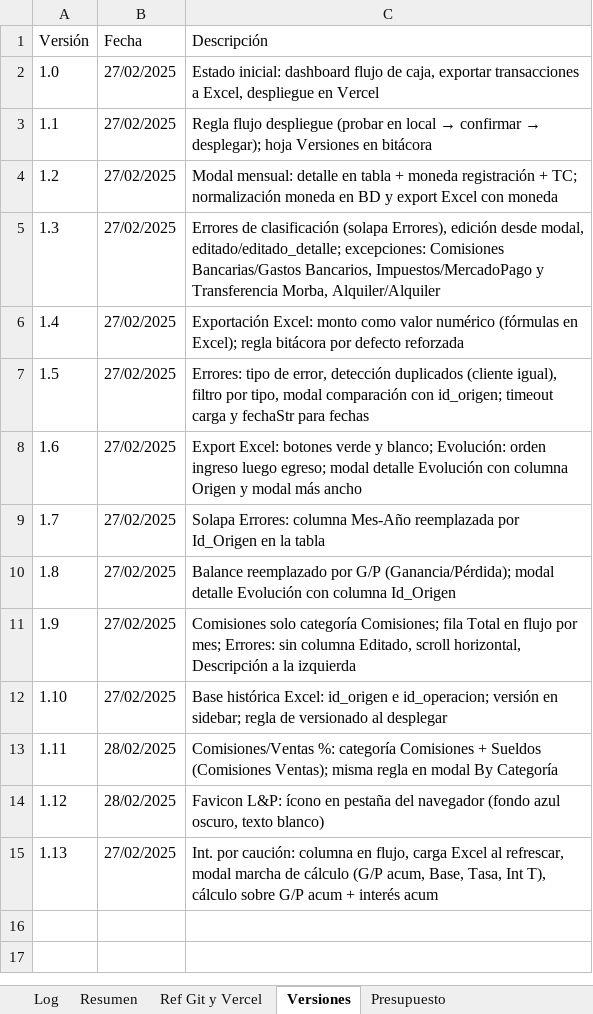
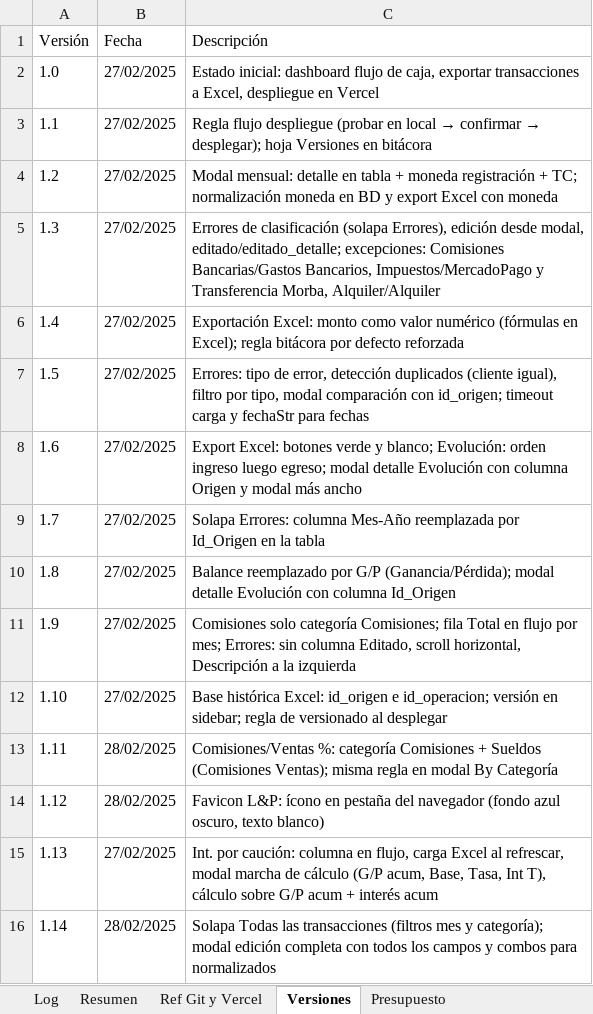
Before and after one commit to lucasbustosmartin-coder/fornitalia, an Excel workbook: Bitacora_tareas.xlsx, sheet Versiones, drawn as a sheet; values as stored, in another font and other column widths than the file's, no borders; the diff names each change by its address in the sheet, - before the commit and + after, or states it on an @@ line.

```diff
--- a/Bitacora_tareas.xlsx (sheet Versiones)
+++ b/Bitacora_tareas.xlsx (sheet Versiones)
+row 16: 1.14 | 28/02/2025 | Solapa Todas las transacciones (filtros mes y categoría); modal edición completa con todos los campos y combos para normalizados
```
Also changed, not shown: sheet Log, sheet Resumen, sheet Presupuesto, 2 other files.
